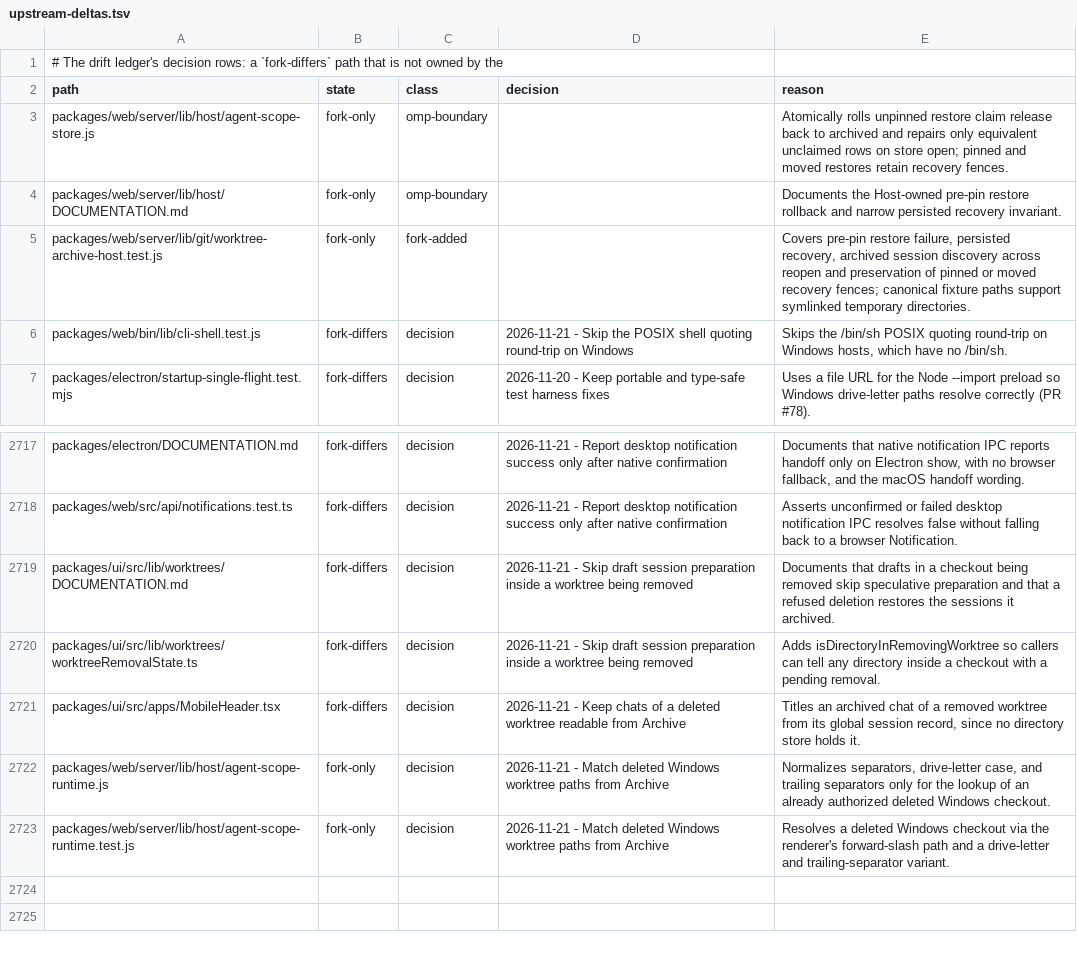
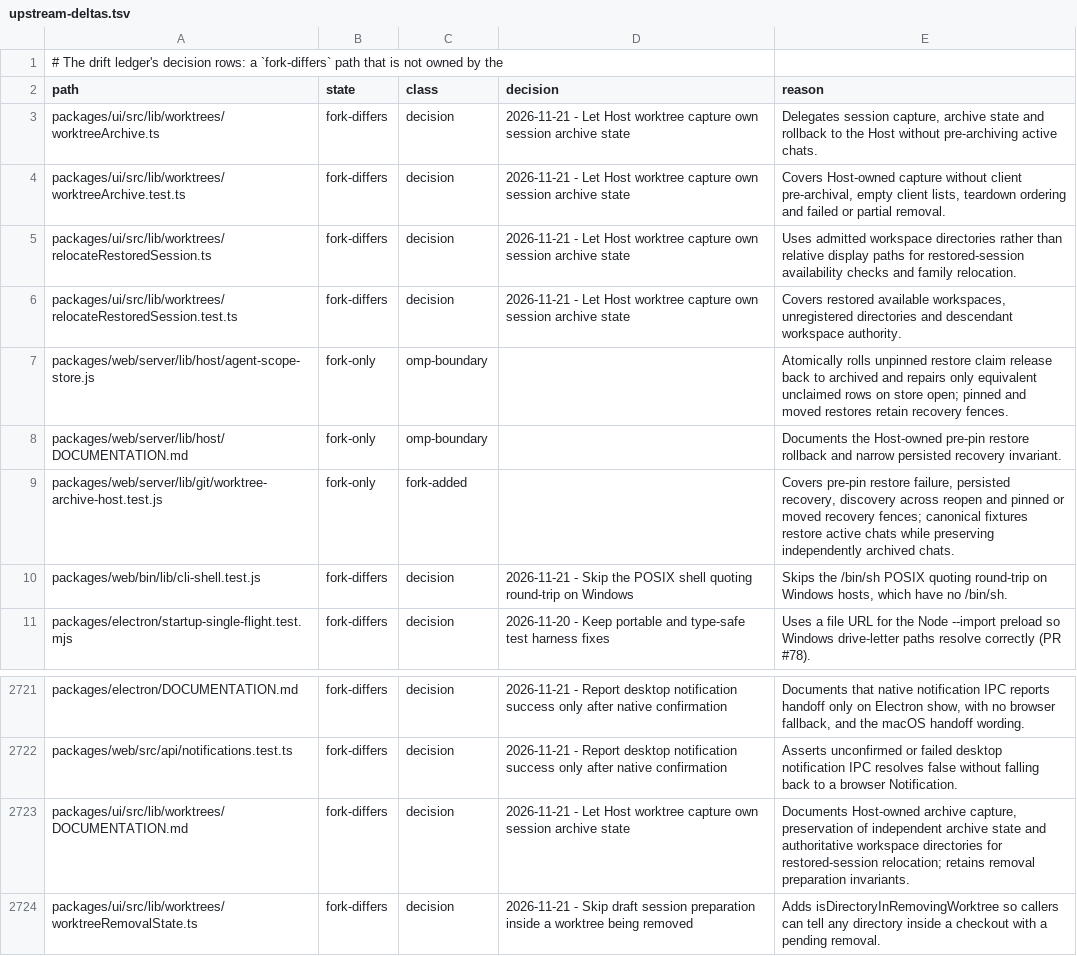
Before and after one commit to Shizuku-Yume/ohpichamber-dev, a TSV file: .workflow/upstream-deltas.tsv, drawn as a sheet; only a part is shown, gaps mark what is left out; the shorter side is filled out with more unchanged rows.

```diff
--- a/.workflow/upstream-deltas.tsv
+++ b/.workflow/upstream-deltas.tsv
@@ -2,5 +2,9 @@
 path	state	class	decision	reason
+packages/ui/src/lib/worktrees/worktreeArchive.ts	fork-differs	decision	2026-11-21 - Let Host worktree capture own session archive state	Delegates session capture, archive state and rollback to the Host without pre-archiving active chats.
+packages/ui/src/lib/worktrees/worktreeArchive.test.ts	fork-differs	decision	2026-11-21 - Let Host worktree capture own session archive state	Covers Host-owned capture without client pre-archival, empty client lists, teardown ordering and failed or partial removal.
+packages/ui/src/lib/worktrees/relocateRestoredSession.ts	fork-differs	decision	2026-11-21 - Let Host worktree capture own session archive state	Uses admitted workspace directories rather than relative display paths for restored-session availability checks and family relocation.
+packages/ui/src/lib/worktrees/relocateRestoredSession.test.ts	fork-differs	decision	2026-11-21 - Let Host worktree capture own session archive state	Covers restored available workspaces, unregistered directories and descendant workspace authority.
 packages/web/server/lib/host/agent-scope-store.js	fork-only	omp-boundary		Atomically rolls unpinned restore claim release back to archived and repairs only equivalent unclaimed rows on store open; pinned and moved restores retain recovery fences.
 packages/web/server/lib/host/DOCUMENTATION.md	fork-only	omp-boundary		Documents the Host-owned pre-pin restore rollback and narrow persisted recovery invariant.
-packages/web/server/lib/git/worktree-archive-host.test.js	fork-only	fork-added		Covers pre-pin restore failure, persisted recovery, archived session discovery across reopen and preservation of pinned or moved recovery fences; canonical fixture paths support symlinked temporary directories.
+packages/web/server/lib/git/worktree-archive-host.test.js	fork-only	fork-added		Covers pre-pin restore failure, persisted recovery, discovery across reopen and pinned or moved recovery fences; canonical fixtures restore active chats while preserving independently archived chats.
 packages/web/bin/lib/cli-shell.test.js	fork-differs	decision	2026-11-21 - Skip the POSIX shell quoting round-trip on Windows	Skips the /bin/sh POSIX quoting round-trip on Windows hosts, which have no /bin/sh.
@@ -2718,3 +2722,3 @@ packages/electron/DOCUMENTATION.md	fork-differs	decision	2026-11-21 - Report des
 packages/web/src/api/notifications.test.ts	fork-differs	decision	2026-11-21 - Report desktop notification success only after native confirmation	Asserts unconfirmed or failed desktop notification IPC resolves false without falling back to a browser Notification.
-packages/ui/src/lib/worktrees/DOCUMENTATION.md	fork-differs	decision	2026-11-21 - Skip draft session preparation inside a worktree being removed	Documents that drafts in a checkout being removed skip speculative preparation and that a refused deletion restores the sessions it archived.
+packages/ui/src/lib/worktrees/DOCUMENTATION.md	fork-differs	decision	2026-11-21 - Let Host worktree capture own session archive state	Documents Host-owned archive capture, preservation of independent archive state and authoritative workspace directories for restored-session relocation; retains removal preparation invariants.
 packages/ui/src/lib/worktrees/worktreeRemovalState.ts	fork-differs	decision	2026-11-21 - Skip draft session preparation inside a worktree being removed	Adds isDirectoryInRemovingWorktree so callers can tell any directory inside a checkout with a pending removal.
```
Also changed, not shown: 8 other files.
